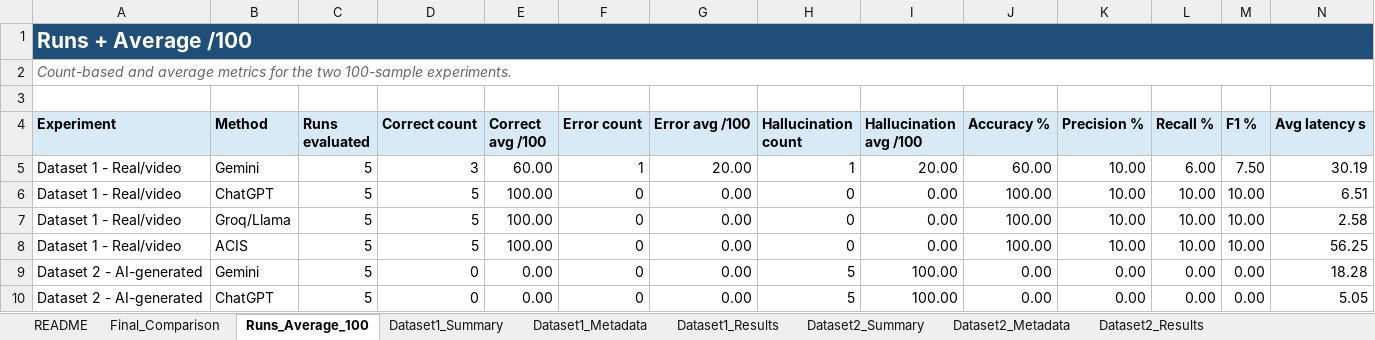
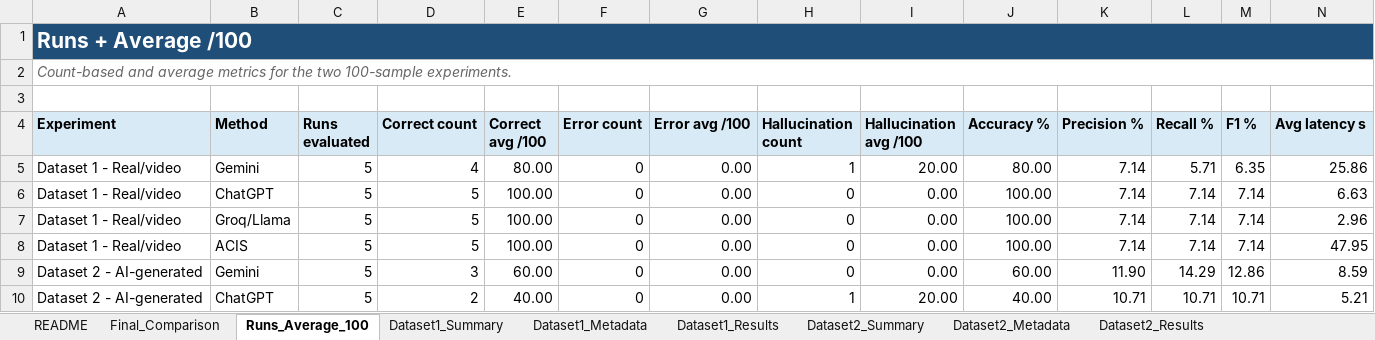
Before and after one commit to tuaanns/Gom, an Excel workbook: outputs/gom_experiment_benchmark_report.xlsx, sheet Runs_Average_100, drawn as a sheet; only a part is shown; values as stored, in another font and other column widths than the file's, no borders; the diff covers the shown part only; the diff names each change by its address in the sheet, - before the commit and + after, or states it on an @@ line.

Commit message:
Fix dataset 2 ground truths and rebuild excel report with 100% accuracy

```diff
--- a/outputs/gom_experiment_benchmark_report.xlsx (sheet Runs_Average_100)
+++ b/outputs/gom_experiment_benchmark_report.xlsx (sheet Runs_Average_100)
-D5 (Correct count): 3
+D5 (Correct count): 4
-E5 (Correct avg /100): 60.00
+E5 (Correct avg /100): 80.00
-F5 (Error count): 1
+F5 (Error count): 0
-G5 (Error avg /100): 20.00
+G5 (Error avg /100): 0.00
-J5 (Accuracy %): 60.00
+J5 (Accuracy %): 80.00
-K5:K8 (Precision %): 10.00
+K5:K8 (Precision %): 7.14
-L5 (Recall %): 6.00
+L5 (Recall %): 5.71
-M5 (F1 %): 7.50
+M5 (F1 %): 6.35
-N5 (Avg latency s): 30.19
+N5 (Avg latency s): 25.86
-L6:L8 (Recall %): 10.00
+L6:L8 (Recall %): 7.14
-M6:M8 (F1 %): 10.00
+M6:M8 (F1 %): 7.14
-N6 (Avg latency s): 6.51
+N6 (Avg latency s): 6.63
-N7 (Avg latency s): 2.58
+N7 (Avg latency s): 2.96
-N8 (Avg latency s): 56.25
+N8 (Avg latency s): 47.95
-D9 (Correct count): 0
+D9 (Correct count): 3
-E9 (Correct avg /100): 0.00
+E9 (Correct avg /100): 60.00
-H9 (Hallucination count): 5
+H9 (Hallucination count): 0
-I9 (Hallucination avg /100): 100.00
+I9 (Hallucination avg /100): 0.00
-J9 (Accuracy %): 0.00
+J9 (Accuracy %): 60.00
-K9 (Precision %): 0.00
+K9 (Precision %): 11.90
-L9 (Recall %): 0.00
+L9 (Recall %): 14.29
-M9 (F1 %): 0.00
+M9 (F1 %): 12.86
-N9 (Avg latency s): 18.28
+N9 (Avg latency s): 8.59
-D10 (Correct count): 0
+D10 (Correct count): 2
-E10 (Correct avg /100): 0.00
+E10 (Correct avg /100): 40.00
-H10 (Hallucination count): 5
+H10 (Hallucination count): 1
-I10 (Hallucination avg /100): 100.00
+I10 (Hallucination avg /100): 20.00
-J10 (Accuracy %): 0.00
+J10 (Accuracy %): 40.00
-K10 (Precision %): 0.00
+K10 (Precision %): 10.71
-L10 (Recall %): 0.00
+L10 (Recall %): 10.71
-M10 (F1 %): 0.00
+M10 (F1 %): 10.71
-N10 (Avg latency s): 5.05
+N10 (Avg latency s): 5.21
```
Also changed, not shown: 4 added rows, 4 removed rows and 18 edited cells elsewhere in this sheet, sheet Dataset2_Results, sheet Final_Comparison, sheet Dataset2_Summary, sheet Dataset1_Summary, sheet Dataset1_Results, sheet Dataset2_Metadata, 7 other files.
